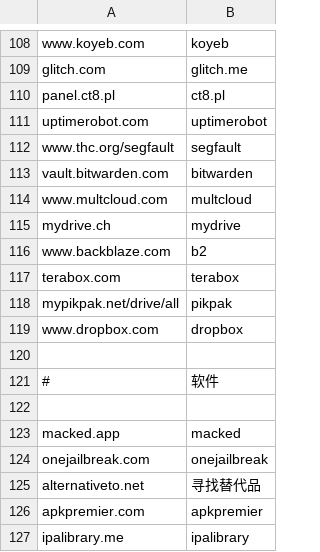
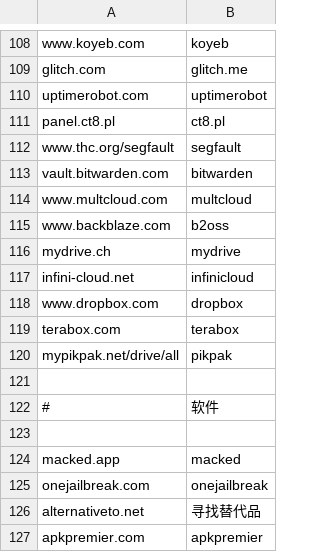
Before and after one commit to nibazshab/shu, a CSV file: nav.csv, drawn as a sheet; only a part is shown, gaps mark what is left out; the shorter side is filled out with more unchanged rows.

Commit message:
Update nav.csv

```diff
--- a/nav.csv
+++ b/nav.csv
@@ -109,4 +109,4 @@ www.koyeb.com,koyeb
 glitch.com,glitch.me
+uptimerobot.com,uptimerobot
 panel.ct8.pl,ct8.pl
-uptimerobot.com,uptimerobot
 www.thc.org/segfault,segfault
@@ -114,7 +114,8 @@ vault.bitwarden.com,bitwarden
 www.multcloud.com,multcloud
+www.backblaze.com,b2oss
 mydrive.ch,mydrive
-www.backblaze.com,b2
+infini-cloud.net,infinicloud
+www.dropbox.com,dropbox
 terabox.com,terabox
 mypikpak.net/drive/all,pikpak
-www.dropbox.com,dropbox
 
```
